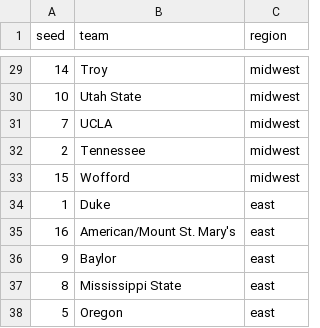
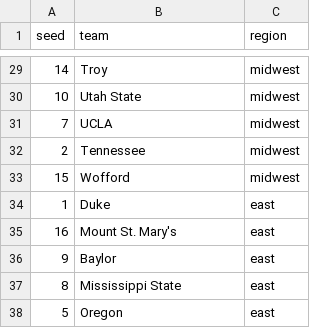
Before and after one commit to MikeMcLarnon/march-madness, a CSV file: static/teams.csv, drawn as a sheet; only a part is shown, gaps mark what is left out.

```diff
--- a/static/teams.csv
+++ b/static/teams.csv
@@ -34,3 +34,3 @@ seed,team,region
 1,Duke,east
-16,American/Mount St. Mary's,east
+16,Mount St. Mary's,east
 9,Baylor,east
```
Also changed, not shown: static/games.csv, 1 other file.
